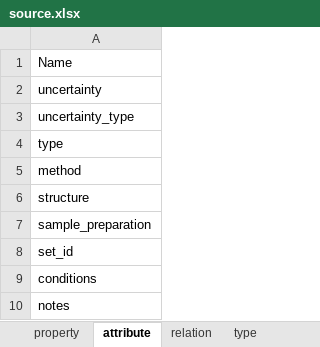
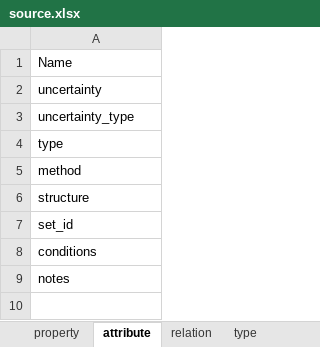
Before and after one commit to C-Accel-CRIPT/cript-excel-uploader, an Excel workbook: utils/excel_files/source.xlsx, sheet attribute, drawn as a sheet; values as stored, in another font and other column widths than the file's, no borders; table styles not drawn; the diff names each change by its address in the sheet, - before the commit and + after, or states it on an @@ line.

Commit message:
removed sample_preparation from attributes list

```diff
--- a/utils/excel_files/source.xlsx (sheet attribute)
+++ b/utils/excel_files/source.xlsx (sheet attribute)
-row 7: sample_preparation
```
